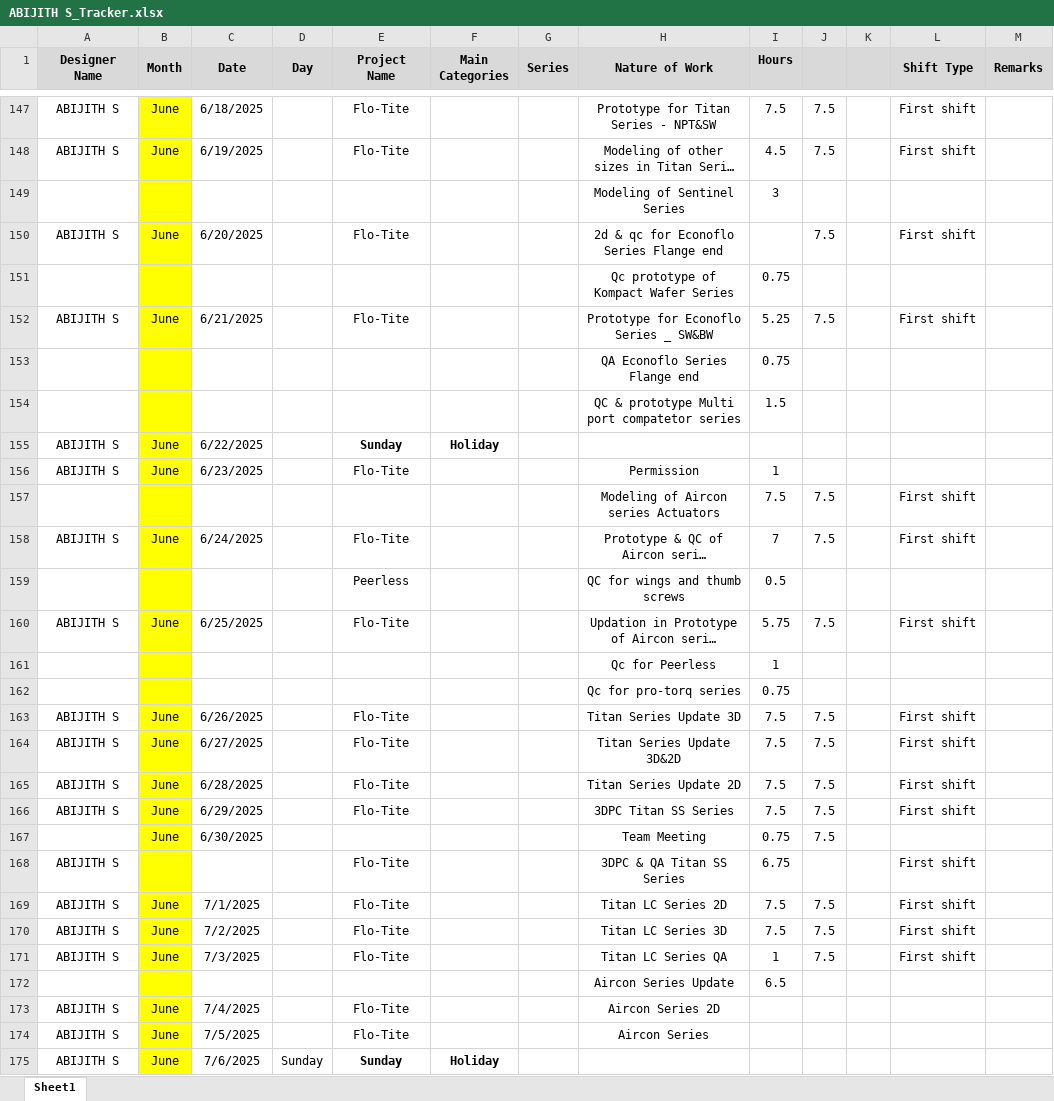
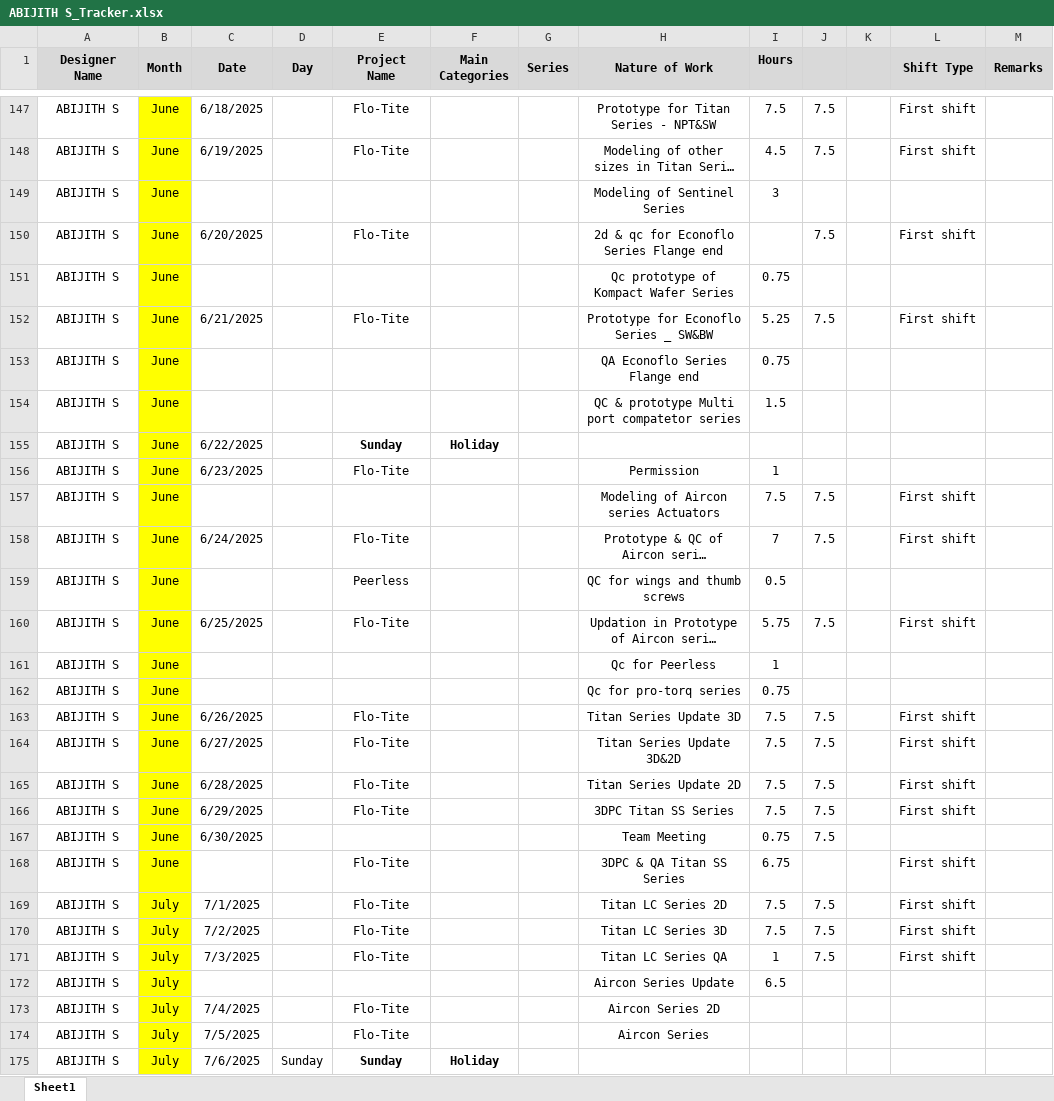
Before and after one commit to abijiths-git/project_toolkit, an Excel workbook: tracker/ABIJITH S_Tracker.xlsx, sheet Sheet1, drawn as a sheet; only a part is shown, gaps mark what is left out; long unchanged cells end in …; values as stored, in another font and other column widths than the file's, no borders; the diff covers the shown part only; the diff names each change by its address in the sheet, - before the commit and + after, or states it on an @@ line.

Commit message:
Update ABIJITH S_Tracker.xlsx

```diff
--- a/tracker/ABIJITH S_Tracker.xlsx (sheet Sheet1)
+++ b/tracker/ABIJITH S_Tracker.xlsx (sheet Sheet1)
-A149 (Designer Name): (empty)
+A149 (Designer Name): ABIJITH S
-B149 (Month): (empty)
+B149 (Month): June
-A151 (Designer Name): (empty)
+A151 (Designer Name): ABIJITH S
-B151 (Month): (empty)
+B151 (Month): June
-A153:A154 (Designer Name): (empty)
+A153:A154 (Designer Name): ABIJITH S
-B153:B154 (Month): (empty)
+B153:B154 (Month): June
-A157 (Designer Name): (empty)
+A157 (Designer Name): ABIJITH S
-B157 (Month): (empty)
+B157 (Month): June
-A159 (Designer Name): (empty)
+A159 (Designer Name): ABIJITH S
-B159 (Month): (empty)
+B159 (Month): June
-A161:A162 (Designer Name): (empty)
+A161:A162 (Designer Name): ABIJITH S
-B161:B162 (Month): (empty)
+B161:B162 (Month): June
-A167 (Designer Name): (empty)
+A167 (Designer Name): ABIJITH S
-B168 (Month): (empty)
+B168 (Month): June
-B169:B171 (Month): June
+B169:B171 (Month): July
-A172 (Designer Name): (empty)
+A172 (Designer Name): ABIJITH S
-B172 (Month): (empty)
+B172 (Month): July
-B173:B175 (Month): June
+B173:B175 (Month): July
```
Also changed, not shown: 17 added rows, 15 removed rows and 149 edited cells elsewhere in this sheet.
